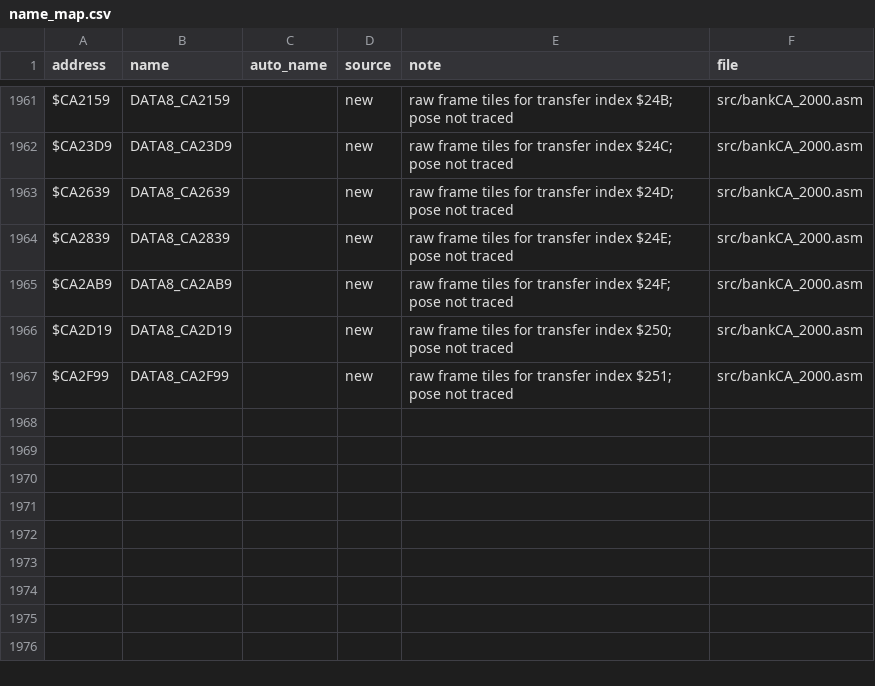
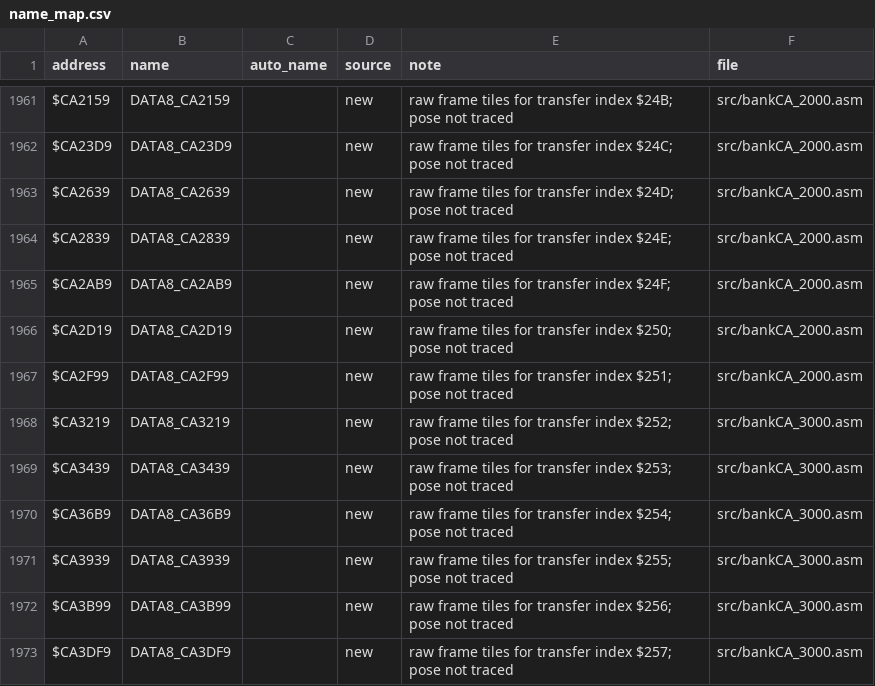
Before and after one commit to abdulahmad/NHL95SNES, a CSV file: docs/name_map.csv, drawn as a sheet; only a part is shown, gaps mark what is left out.

```diff
--- a/docs/name_map.csv
+++ b/docs/name_map.csv
@@ -1967 +1967,7 @@ $CA2D19,DATA8_CA2D19,,new,"raw frame tiles for transfer index $250; pose not tra
 $CA2F99,DATA8_CA2F99,,new,"raw frame tiles for transfer index $251; pose not traced",src/bankCA_2000.asm
+$CA3219,DATA8_CA3219,,new,"raw frame tiles for transfer index $252; pose not traced",src/bankCA_3000.asm
+$CA3439,DATA8_CA3439,,new,"raw frame tiles for transfer index $253; pose not traced",src/bankCA_3000.asm
+$CA36B9,DATA8_CA36B9,,new,"raw frame tiles for transfer index $254; pose not traced",src/bankCA_3000.asm
+$CA3939,DATA8_CA3939,,new,"raw frame tiles for transfer index $255; pose not traced",src/bankCA_3000.asm
+$CA3B99,DATA8_CA3B99,,new,"raw frame tiles for transfer index $256; pose not traced",src/bankCA_3000.asm
+$CA3DF9,DATA8_CA3DF9,,new,"raw frame tiles for transfer index $257; pose not traced",src/bankCA_3000.asm
```
Also changed, not shown: 6 other files.
